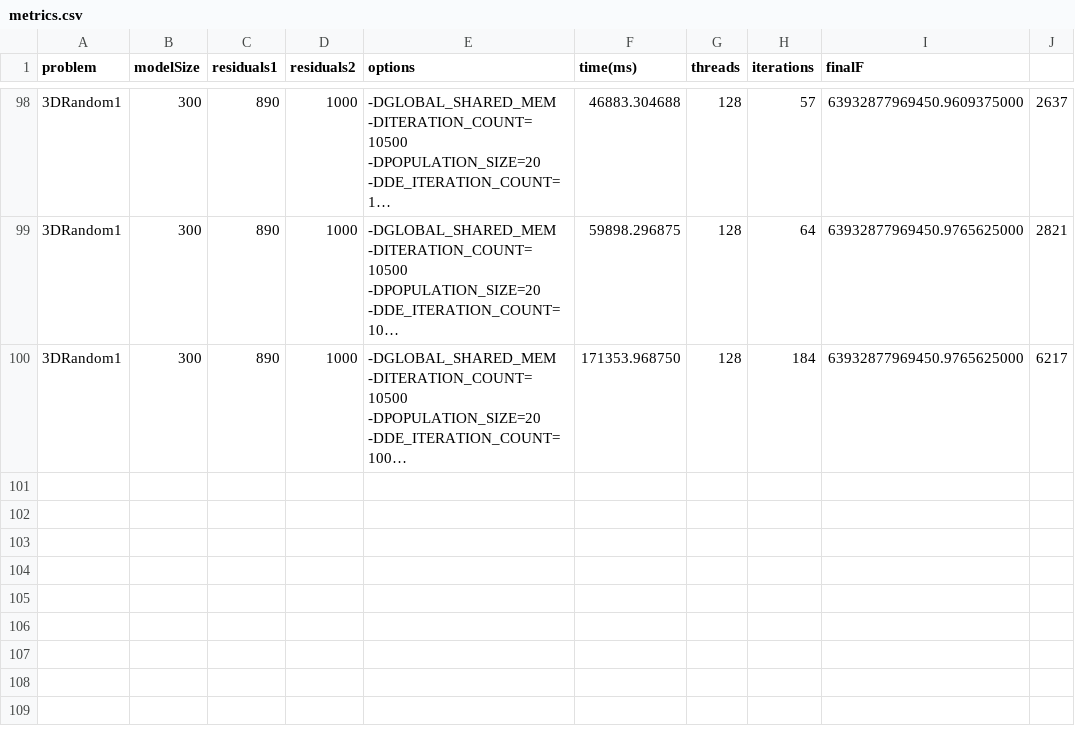
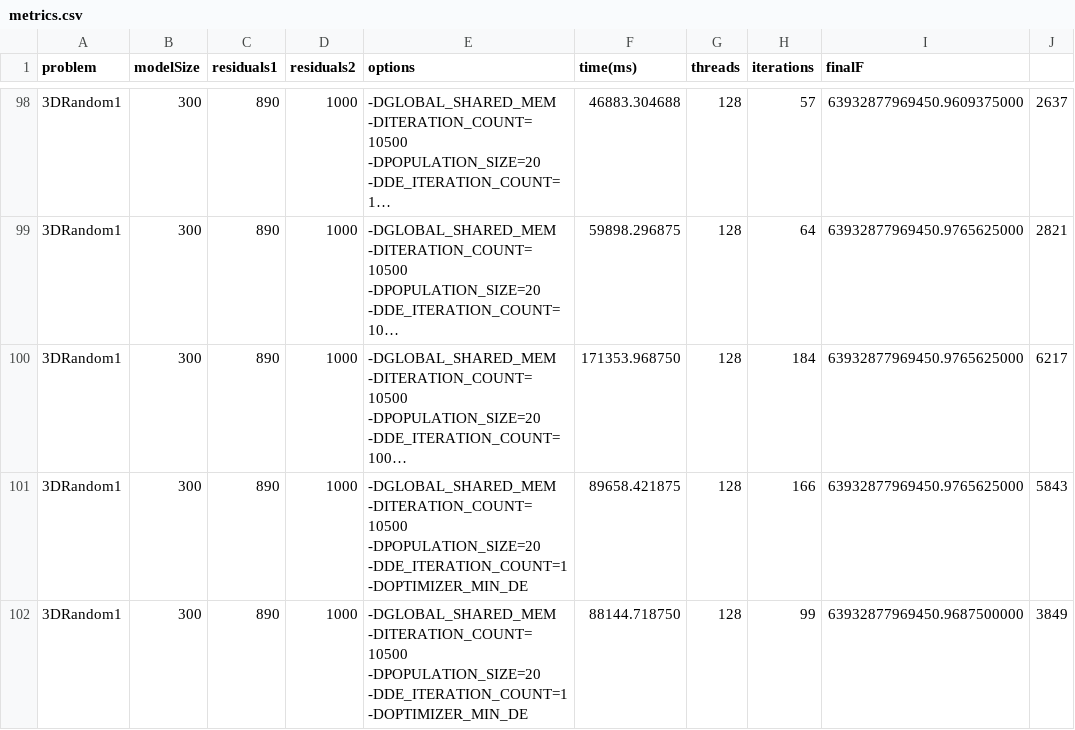
Before and after one commit to BNandor/Second-order-nonlinear-optimization-via-GPU, a CSV file: SNLP3D/problems/poly100/csv/3D/GD/metrics/metrics.csv, drawn as a sheet; only a part is shown, gaps mark what is left out; long unchanged cells end in …; the diff names each change by its address in the sheet, - before the commit and + after, or states it on an @@ line.

```diff
--- a/SNLP3D/problems/poly100/csv/3D/GD/metrics/metrics.csv
+++ b/SNLP3D/problems/poly100/csv/3D/GD/metrics/metrics.csv
+row 101: 3DRandom1 | 300 | 890 | 1000 | -DGLOBAL_SHARED_MEM -DITERATION_COUNT=10500 -DPOPULATION_SIZE=20 -DDE_ITERATION_COUNT=1 -DOPTIMIZER_MIN_DE | 89658.421875 | 128 | 166 | 63932877969450.9765625000 | 5843
+row 102: 3DRandom1 | 300 | 890 | 1000 | -DGLOBAL_SHARED_MEM -DITERATION_COUNT=10500 -DPOPULATION_SIZE=20 -DDE_ITERATION_COUNT=1 -DOPTIMIZER_MIN_DE | 88144.718750 | 128 | 99 | 63932877969450.9687500000 | 3849
```
Also changed, not shown: SNLP3D/problems/poly100/csv/3D/LBFGS/metrics/metrics.csv, 5 other files.
